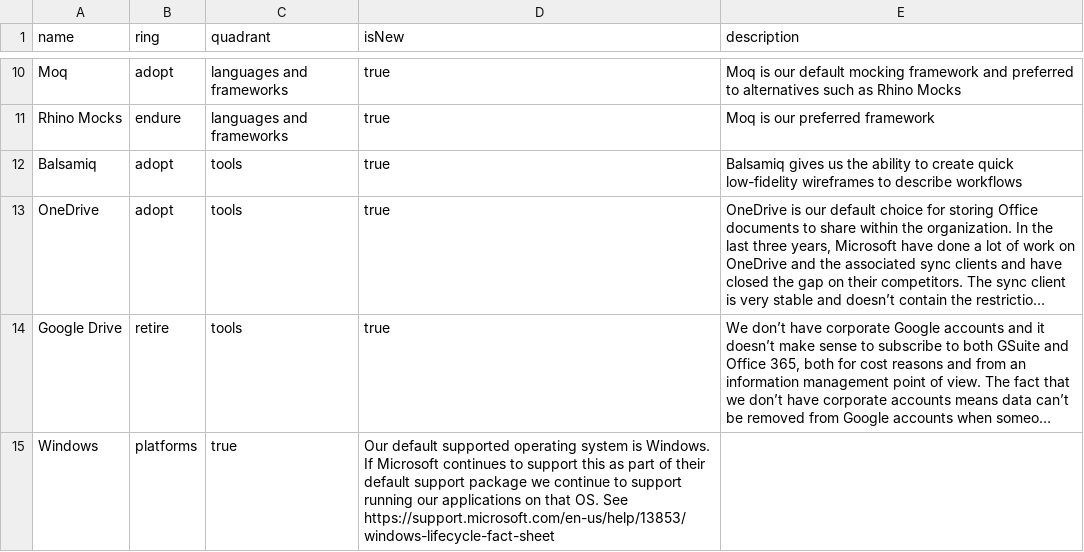
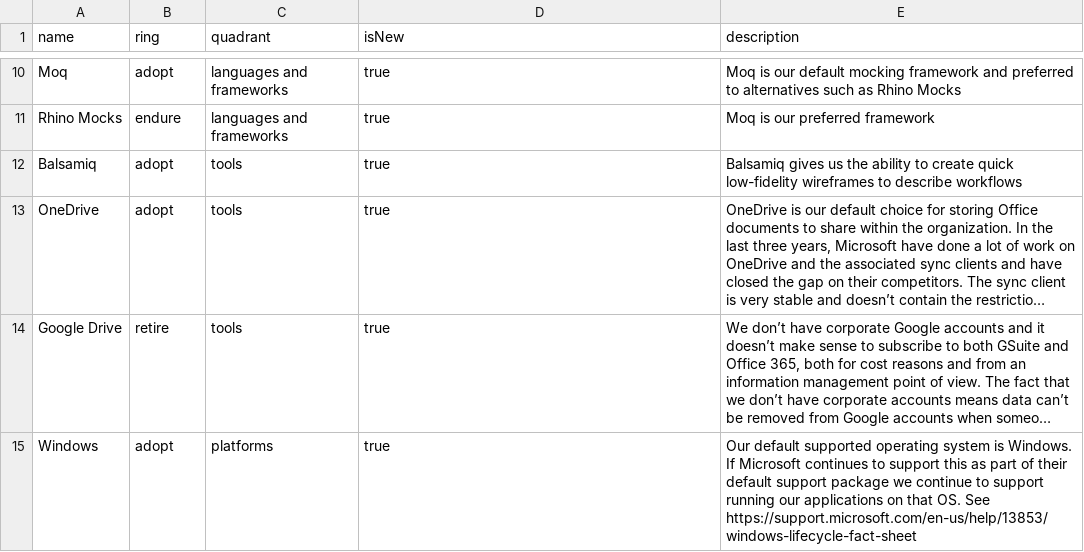
Before and after one commit to red-gate/Tech-Radar, a CSV file: radar.csv, drawn as a sheet; only a part is shown, gaps mark what is left out; long unchanged cells end in …; the diff names each change by its address in the sheet, - before the commit and + after, or states it on an @@ line.

Commit message:
Add adopt missing header.

```diff
--- a/radar.csv
+++ b/radar.csv
-B15 (ring): platforms
+B15 (ring): adopt
-C15 (quadrant): true
+C15 (quadrant): platforms
-D15 (isNew): Our default supported operating system is Windows. If Microsoft continues to support this as part of their default support package we continue to support running our applications on that OS. See https://support.microsoft.com/en-us/help/13853/windows-lifecycle-fact-sheet
+D15 (isNew): true
-E15 (description): (empty)
+E15 (description): Our default supported operating system is Windows. If Microsoft continues to support this as part of their default support package we continue to support running our applications on that OS. See https://support.microsoft.com/en-us/help/13853/windows-lifecycle-fact-sheet
```
